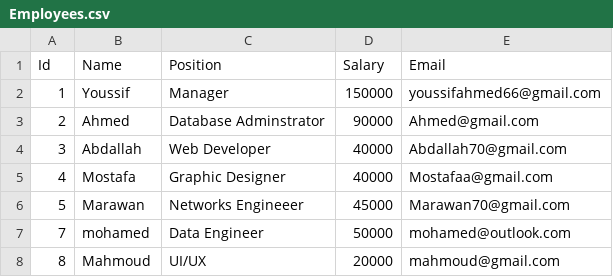
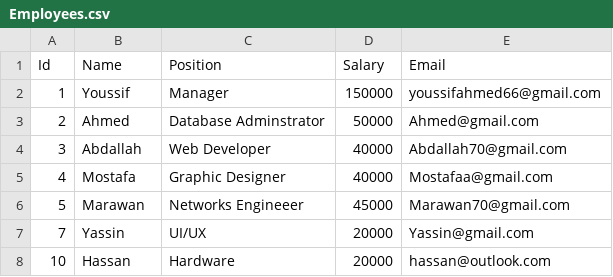
Before and after one commit to YoussifAhmed66/DEPI-Final-Python-Project, a CSV file: Employees.csv, drawn as a sheet.

```diff
--- a/Employees.csv
+++ b/Employees.csv
@@ -2,3 +2,3 @@ Id,Name,Position,Salary,Email
 1,Youssif,Manager,150000,youssifahmed66@gmail.com
-2,Ahmed,Database Adminstrator,90000,Ahmed@gmail.com
+2,Ahmed,Database Adminstrator,50000,Ahmed@gmail.com
 3,Abdallah,Web Developer,40000,Abdallah70@gmail.com
@@ -6,3 +6,3 @@ Id,Name,Position,Salary,Email
 5,Marawan,Networks Engineeer,45000,Marawan70@gmail.com
-7,mohamed,Data Engineer,50000,mohamed@outlook.com
-8,Mahmoud,UI/UX,20000,mahmoud@gmail.com
+7,Yassin,UI/UX,20000,Yassin@gmail.com
+10,Hassan,Hardware,20000,hassan@outlook.com
```
Also changed, not shown: 1 other file.
